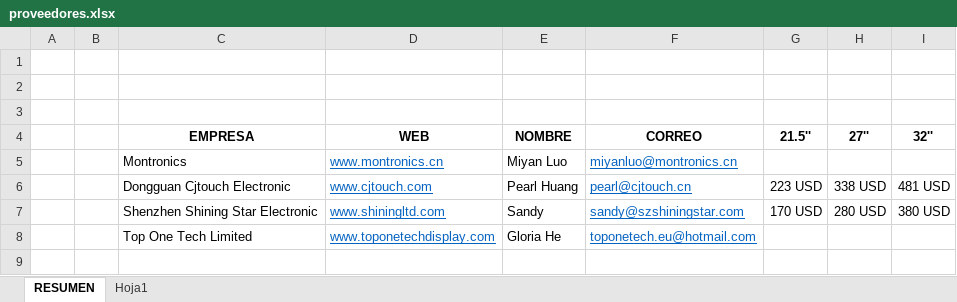
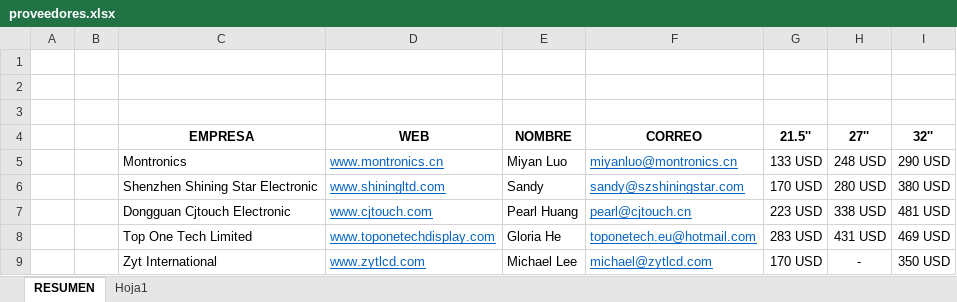
Before and after one commit to manulorente/bistro, an Excel workbook: doc/proveedores/proveedores.xlsx, sheet RESUMEN, drawn as a sheet; values as stored, in another font and other column widths than the file's, no borders; the diff names each change by its address in the sheet, - before the commit and + after, or states it on an @@ line.

Commit message:
nuevos proveedores

```diff
--- a/doc/proveedores/proveedores.xlsx (sheet RESUMEN)
+++ b/doc/proveedores/proveedores.xlsx (sheet RESUMEN)
-G5 (21.5''): (empty)
+G5 (21.5''): 133 USD
-H5 (27''): (empty)
+H5 (27''): 248 USD
-I5 (32''): (empty)
+I5 (32''): 290 USD
@@ row 7 moved to row 6: Shenzhen Shining Star Electronic @@
-G8 (21.5''): (empty)
+G8 (21.5''): 283 USD
-H8 (27''): (empty)
+H8 (27''): 431 USD
-I8 (32''): (empty)
+I8 (32''): 469 USD
+row 9:  |  | Zyt International | www.zytlcd.com | Michael Lee | michael@zytlcd.com | 170 USD | - | 350 USD
```
Also changed, not shown: 27 other files.
